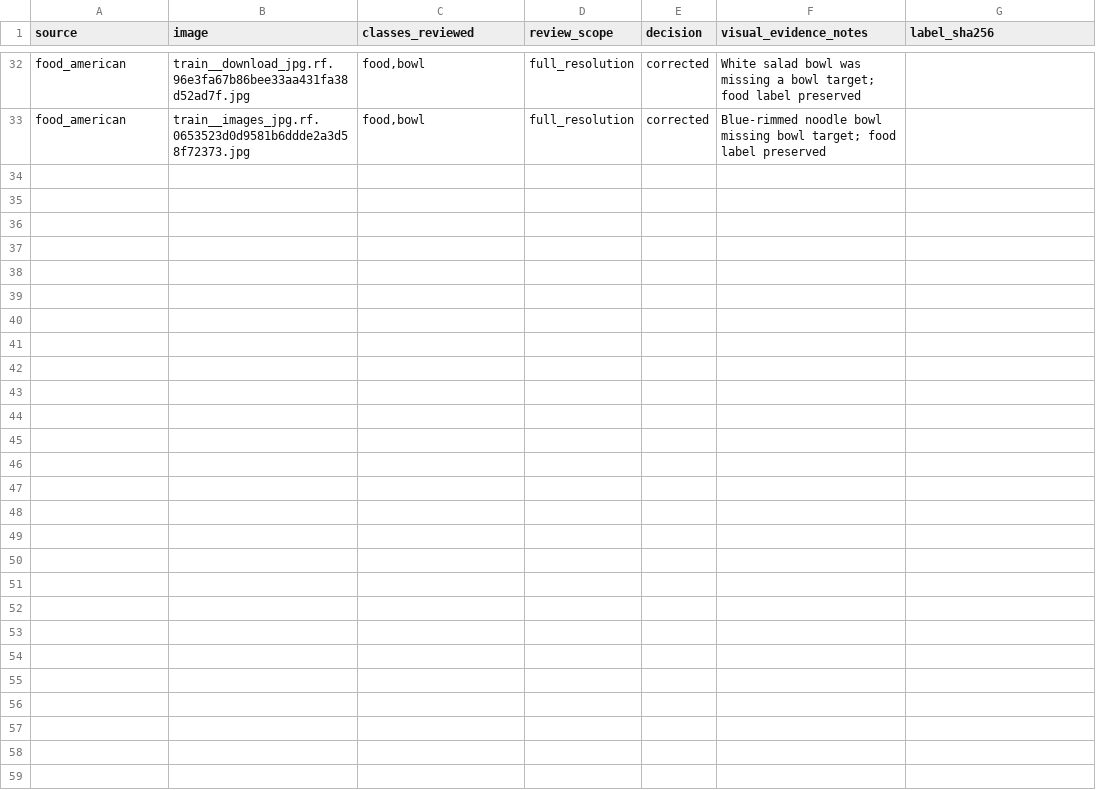
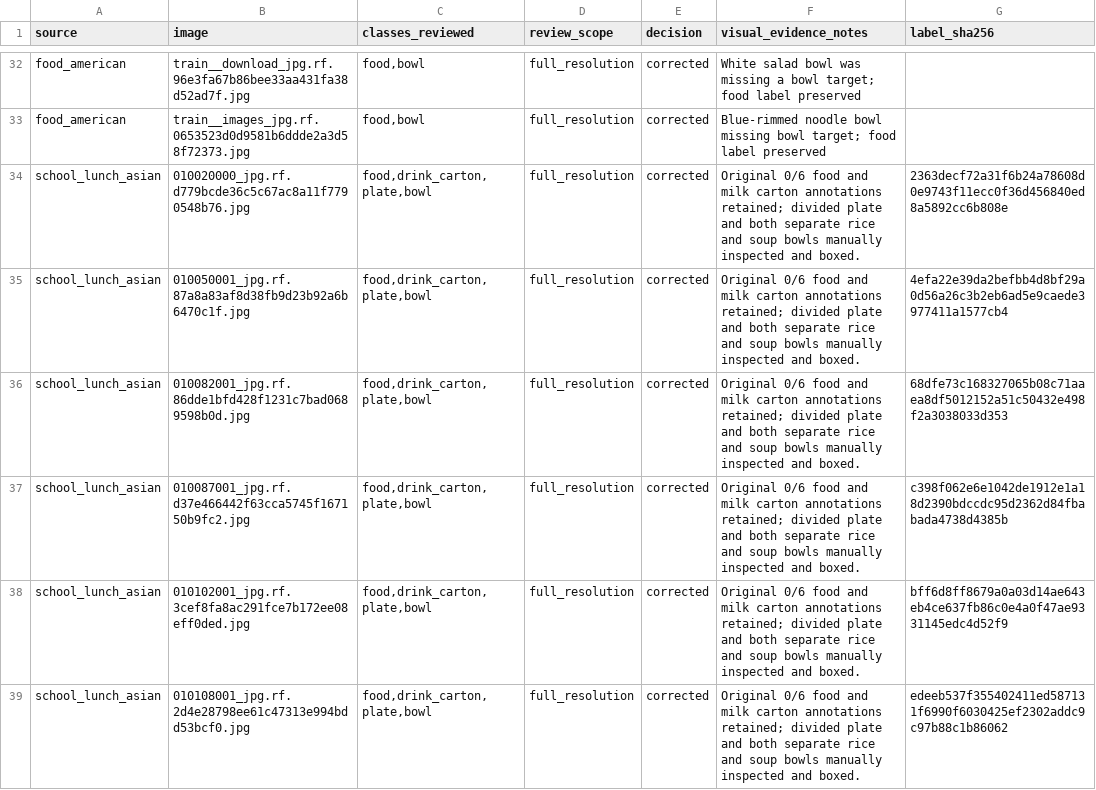
Before and after one commit to cx-57/yolo-cafeteria-research, a CSV file: data/audits/v2_review_2026-10-12/image_review.csv, drawn as a sheet; only a part is shown, gaps mark what is left out; the diff names each change by its address in the sheet, - before the commit and + after, or states it on an @@ line.

Commit message:
Record six Asian school-lunch full-resolution corrections with original label fingerprints

```diff
--- a/data/audits/v2_review_2026-10-12/image_review.csv
+++ b/data/audits/v2_review_2026-10-12/image_review.csv
+row 34: school_lunch_asian | 010020000_jpg.rf.d779bcde36c5c67ac8a11f7790548b76.jpg | food,drink_carton,plate,bowl | full_resolution | corrected | Original 0/6 food and milk carton annotations retained; divided plate and both separate rice and soup bowls manually inspected and boxed. | 2363decf72a31f6b24a78608d0e9743f11ecc0f36d456840ed8a5892cc6b808e
+row 35: school_lunch_asian | 010050001_jpg.rf.87a8a83af8d38fb9d23b92a6b6470c1f.jpg | food,drink_carton,plate,bowl | full_resolution | corrected | Original 0/6 food and milk carton annotations retained; divided plate and both separate rice and soup bowls manually inspected and boxed. | 4efa22e39da2befbb4d8bf29a0d56a26c3b2eb6ad5e9caede3977411a1577cb4
+row 36: school_lunch_asian | 010082001_jpg.rf.86dde1bfd428f1231c7bad0689598b0d.jpg | food,drink_carton,plate,bowl | full_resolution | corrected | Original 0/6 food and milk carton annotations retained; divided plate and both separate rice and soup bowls manually inspected and boxed. | 68dfe73c168327065b08c71aaea8df5012152a51c50432e498f2a3038033d353
+row 37: school_lunch_asian | 010087001_jpg.rf.d37e466442f63cca5745f167150b9fc2.jpg | food,drink_carton,plate,bowl | full_resolution | corrected | Original 0/6 food and milk carton annotations retained; divided plate and both separate rice and soup bowls manually inspected and boxed. | c398f062e6e1042de1912e1a18d2390bdccdc95d2362d84fbabada4738d4385b
+row 38: school_lunch_asian | 010102001_jpg.rf.3cef8fa8ac291fce7b172ee08eff0ded.jpg | food,drink_carton,plate,bowl | full_resolution | corrected | Original 0/6 food and milk carton annotations retained; divided plate and both separate rice and soup bowls manually inspected and boxed. | bff6d8ff8679a0a03d14ae643eb4ce637fb86c0e4a0f47ae9331145edc4d52f9
+row 39: school_lunch_asian | 010108001_jpg.rf.2d4e28798ee61c47313e994bdd53bcf0.jpg | food,drink_carton,plate,bowl | full_resolution | corrected | Original 0/6 food and milk carton annotations retained; divided plate and both separate rice and soup bowls manually inspected and boxed. | edeeb537f355402411ed587131f6990f6030425ef2302addc9c97b88c1b86062
```
